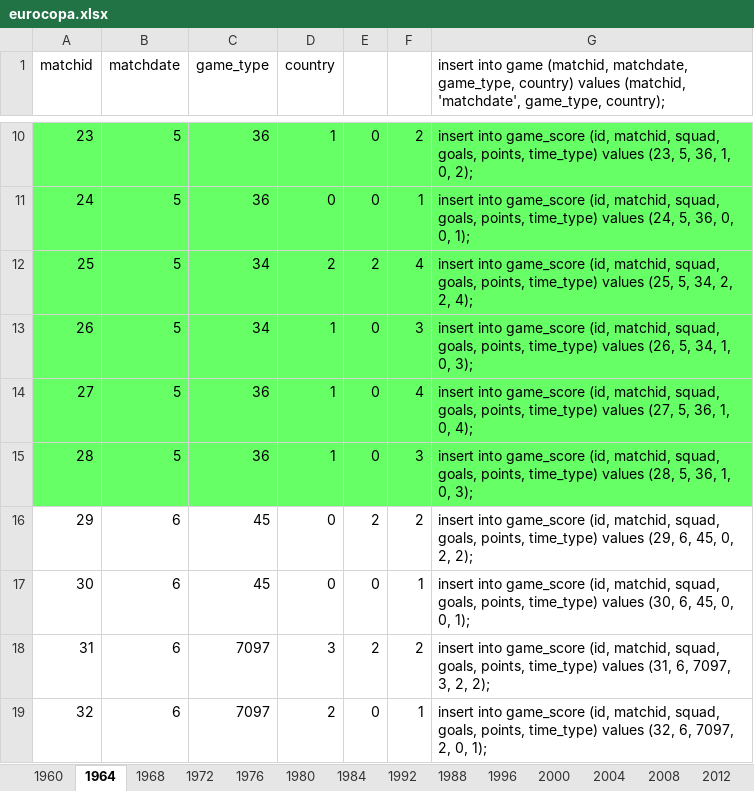
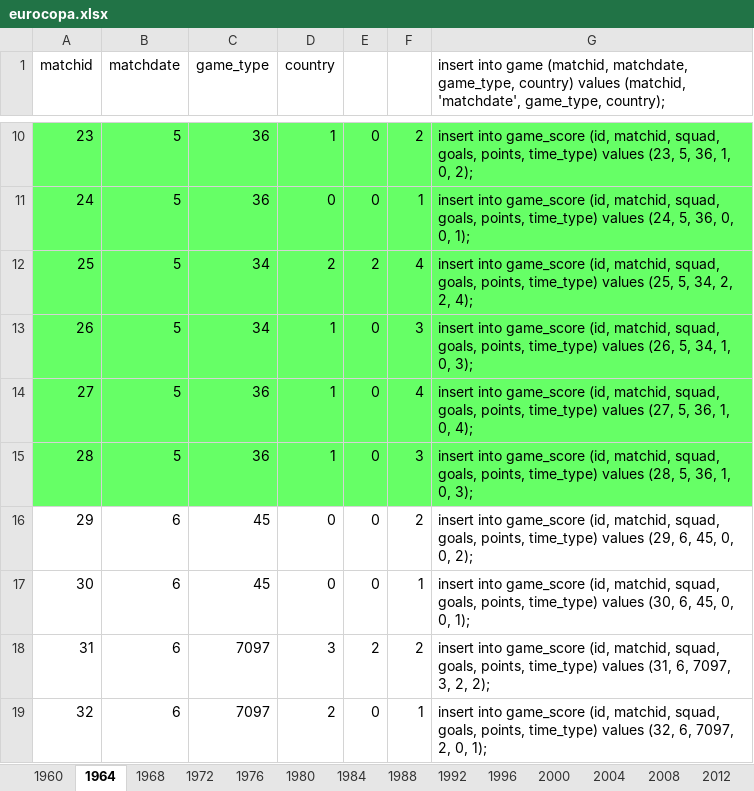
Before and after one commit to ezracode/area1650, an Excel workbook: Scripts/eurocopa/eurocopa.xlsx, sheet 1964, drawn as a sheet; only a part is shown, gaps mark what is left out; values as stored, in another font and other column widths than the file's, no borders; the diff names each change by its address in the sheet, - before the commit and + after, or states it on an @@ line.

```diff
--- a/Scripts/eurocopa/eurocopa.xlsx (sheet 1964)
+++ b/Scripts/eurocopa/eurocopa.xlsx (sheet 1964)
@@ sheet tab order changed: 1960 | 1964 | 1968 | 1972 | 1976 | 1980 | 1984 | 1988 | 1992 | 1996 | 2000 | 2004 | 2008 | 2012 @@
-E16: 2
+E16: 0
-G16: …45, 0, 2, 2);
+G16: …45, 0, 0, 2);
```
Also changed, not shown: sheet 2016, sheet 1968, sheet 1988, 1 other file.
